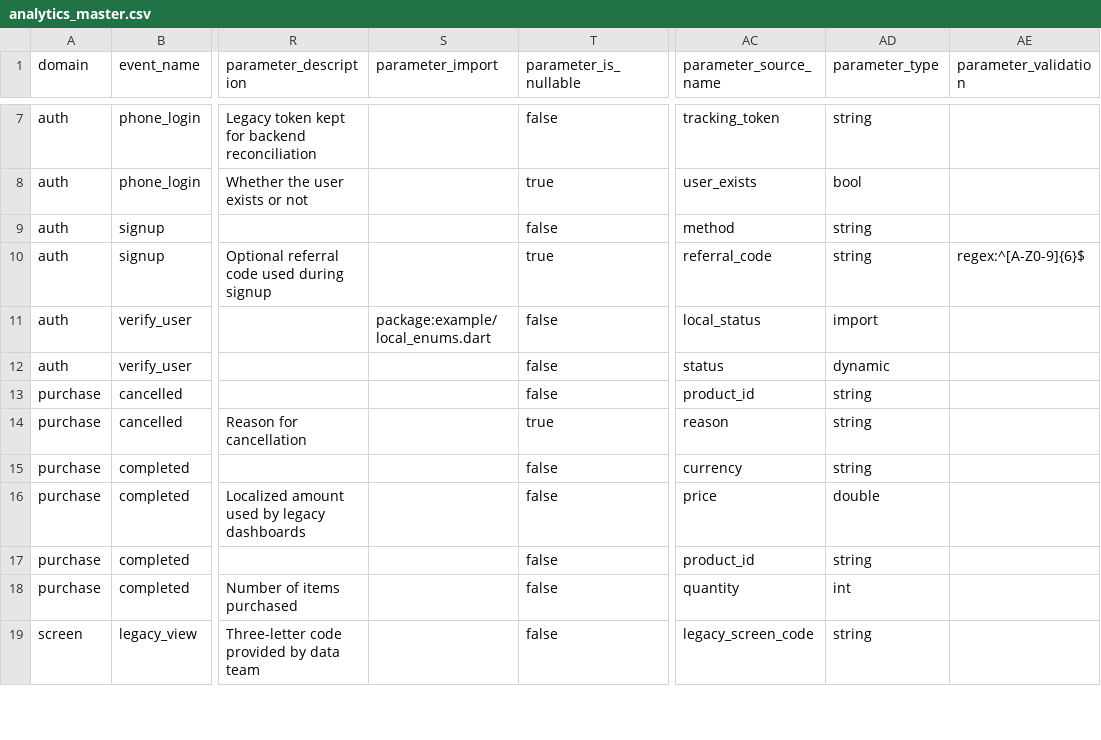
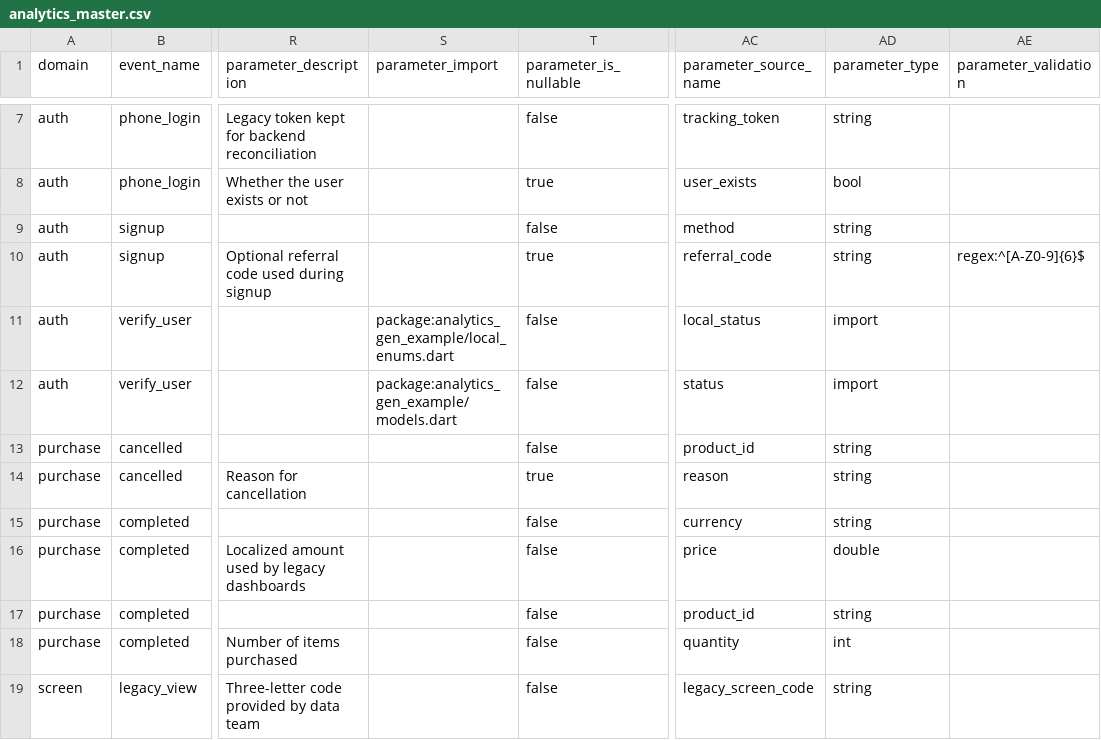
Before and after one commit to yelmuratoff/analytics_gen, a CSV file: example/assets/generated/analytics_master.csv, drawn as a sheet; only a part is shown, gaps mark what is left out; the diff names each change by its address in the sheet, - before the commit and + after, or states it on an @@ line.

Commit message:
feat: Add analytics matchers generation and update code generator logic and outputs.

```diff
--- a/example/assets/generated/analytics_master.csv
+++ b/example/assets/generated/analytics_master.csv
-S11 (parameter_import): package:example/local_enums.dart
+S11 (parameter_import): package:analytics_gen_example/local_enums.dart
-S12 (parameter_import): (empty)
+S12 (parameter_import): package:analytics_gen_example/models.dart
-AD12 (parameter_type): dynamic
+AD12 (parameter_type): import
```
Also changed, not shown: example/assets/generated/analytics_parameters.csv, 22 other files.
